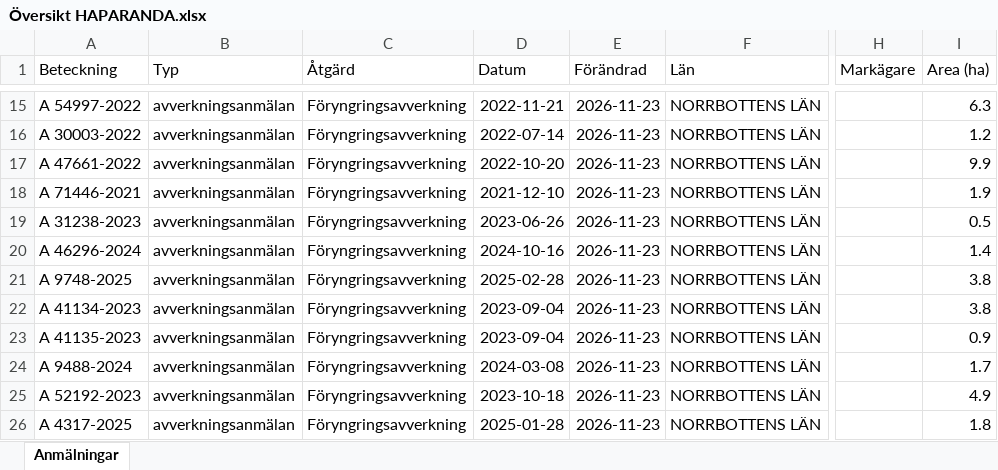
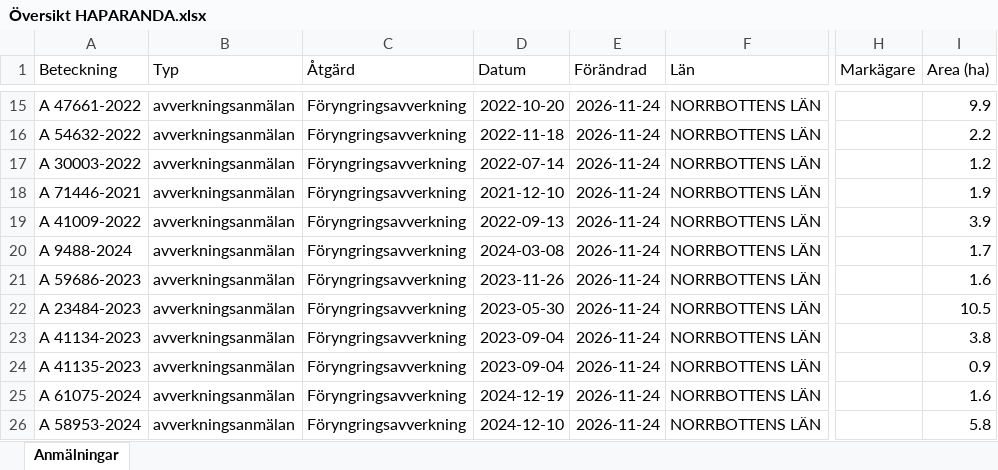
Before and after one commit to klasma/Logging_2583, an Excel workbook: Översikt HAPARANDA.xlsx, sheet Anmälningar, drawn as a sheet; only a part is shown, gaps mark what is left out; values as stored, in another font and other column widths than the file's, no borders; the diff covers the shown part only; the diff names each change by its address in the sheet, - before the commit and + after, or states it on an @@ line.

```diff
--- a/Översikt HAPARANDA.xlsx (sheet Anmälningar)
+++ b/Översikt HAPARANDA.xlsx (sheet Anmälningar)
-A15 (Beteckning): A 54997-2022
+A15 (Beteckning): A 47661-2022
-D15 (Datum): 2022-11-21
+D15 (Datum): 2022-10-20
-E15:E26 (Förändrad): 2026-11-23
+E15:E26 (Förändrad): 2026-11-24
-I15 (Area (ha)): 6.3
+I15 (Area (ha)): 9.9
-A16 (Beteckning): A 30003-2022
+A16 (Beteckning): A 54632-2022
-D16 (Datum): 2022-07-14
+D16 (Datum): 2022-11-18
-I16 (Area (ha)): 1.2
+I16 (Area (ha)): 2.2
-A17 (Beteckning): A 47661-2022
+A17 (Beteckning): A 30003-2022
-D17 (Datum): 2022-10-20
+D17 (Datum): 2022-07-14
-I17 (Area (ha)): 9.9
+I17 (Area (ha)): 1.2
-A19 (Beteckning): A 31238-2023
+A19 (Beteckning): A 41009-2022
-D19 (Datum): 2023-06-26
+D19 (Datum): 2022-09-13
-I19 (Area (ha)): 0.5
+I19 (Area (ha)): 3.9
-A20 (Beteckning): A 46296-2024
+A20 (Beteckning): A 9488-2024
-D20 (Datum): 2024-10-16
+D20 (Datum): 2024-03-08
-I20 (Area (ha)): 1.4
+I20 (Area (ha)): 1.7
-A21 (Beteckning): A 9748-2025
+A21 (Beteckning): A 59686-2023
-D21 (Datum): 2025-02-28
+D21 (Datum): 2023-11-26
-I21 (Area (ha)): 3.8
+I21 (Area (ha)): 1.6
-A22 (Beteckning): A 41134-2023
+A22 (Beteckning): A 23484-2023
-D22 (Datum): 2023-09-04
+D22 (Datum): 2023-05-30
-I22 (Area (ha)): 3.8
+I22 (Area (ha)): 10.5
-A23 (Beteckning): A 41135-2023
+A23 (Beteckning): A 41134-2023
-I23 (Area (ha)): 0.9
+I23 (Area (ha)): 3.8
-A24 (Beteckning): A 9488-2024
+A24 (Beteckning): A 41135-2023
-D24 (Datum): 2024-03-08
+D24 (Datum): 2023-09-04
-I24 (Area (ha)): 1.7
+I24 (Area (ha)): 0.9
-A25 (Beteckning): A 52192-2023
+A25 (Beteckning): A 61075-2024
-D25 (Datum): 2023-10-18
+D25 (Datum): 2024-12-19
-I25 (Area (ha)): 4.9
+I25 (Area (ha)): 1.6
-A26 (Beteckning): A 4317-2025
+A26 (Beteckning): A 58953-2024
-D26 (Datum): 2025-01-28
+D26 (Datum): 2024-12-10
-I26 (Area (ha)): 1.8
+I26 (Area (ha)): 5.8
```
Also changed, not shown: 669 edited cells elsewhere in this sheet, artfynd/A 1855-2025 artfynd.xlsx, artfynd/A 21714-2026 artfynd.xlsx, 33 other files.
